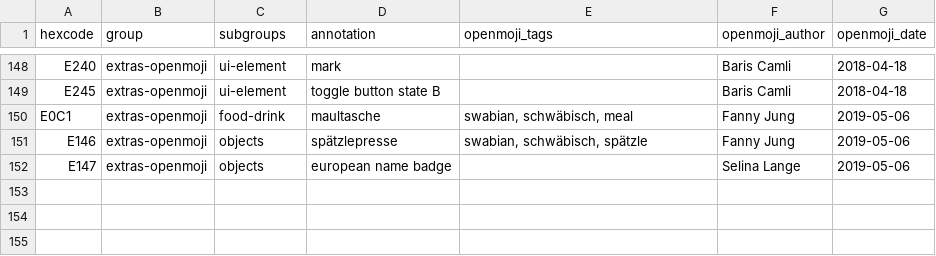
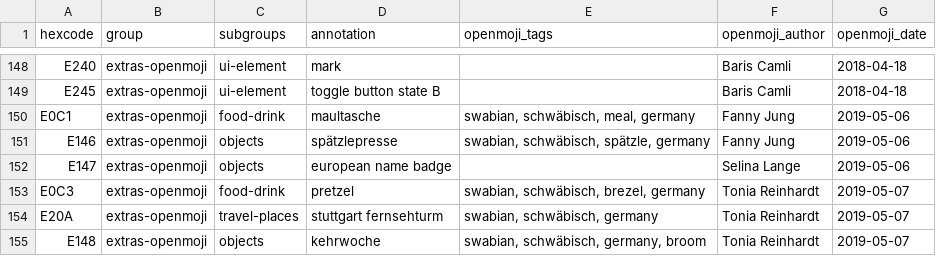
Before and after one commit to hfg-gmuend/openmoji, a CSV file: data/extras-openmoji.csv, drawn as a sheet; only a part is shown, gaps mark what is left out.

```diff
--- a/data/extras-openmoji.csv
+++ b/data/extras-openmoji.csv
@@ -149,4 +149,7 @@ E240,extras-openmoji,ui-element,mark,,Baris Camli,2018-04-18
 E245,extras-openmoji,ui-element,toggle button state B,,Baris Camli,2018-04-18
-E0C1,extras-openmoji,food-drink,maultasche,"swabian, schwäbisch, meal",Fanny Jung,2019-05-06
-E146,extras-openmoji,objects,spätzlepresse,"swabian, schwäbisch, spätzle",Fanny Jung,2019-05-06
+E0C1,extras-openmoji,food-drink,maultasche,"swabian, schwäbisch, meal, germany",Fanny Jung,2019-05-06
+E146,extras-openmoji,objects,spätzlepresse,"swabian, schwäbisch, spätzle, germany",Fanny Jung,2019-05-06
 E147,extras-openmoji,objects,european name badge,,Selina Lange,2019-05-06
+E0C3,extras-openmoji,food-drink,pretzel,"swabian, schwäbisch, brezel, germany",Tonia Reinhardt,2019-05-07
+E20A,extras-openmoji,travel-places,stuttgart fernsehturm,"swabian, schwäbisch, germany",Tonia Reinhardt,2019-05-07
+E148,extras-openmoji,objects,kehrwoche,"swabian, schwäbisch, germany, broom",Tonia Reinhardt,2019-05-07
```
Also changed, not shown: data/enhancements-emoji-unicode-data.csv, data/openmoji-emoji12-missing.csv, 27 other files.
